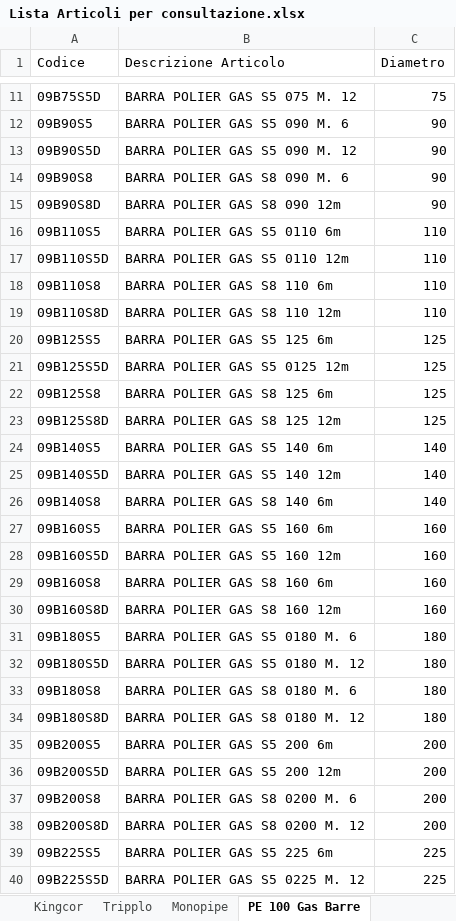
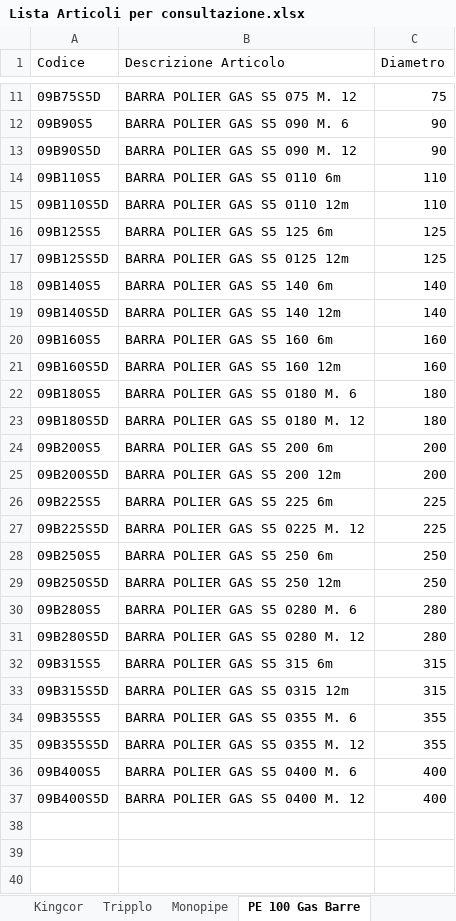
Before and after one commit to Riccini/giacenze-magazzino, an Excel workbook: Lista Articoli per consultazione.xlsx, sheet PE 100 Gas Barre, drawn as a sheet; only a part is shown, gaps mark what is left out; the shorter side is filled out with more unchanged rows; values as stored, in another font and other column widths than the file's, no borders; the diff covers the shown part only; the diff names each change by its address in the sheet, - before the commit and + after, or states it on an @@ line.

```diff
--- a/Lista Articoli per consultazione.xlsx (sheet PE 100 Gas Barre)
+++ b/Lista Articoli per consultazione.xlsx (sheet PE 100 Gas Barre)
-row 14: 09B90S8 | BARRA POLIER GAS S8 090 M. 6 | 90
-row 15: 09B90S8D | BARRA POLIER GAS S8 090 12m | 90
-row 18: 09B110S8 | BARRA POLIER GAS S8 110 6m | 110
-row 19: 09B110S8D | BARRA POLIER GAS S8 110 12m | 110
-row 22: 09B125S8 | BARRA POLIER GAS S8 125 6m | 125
-row 23: 09B125S8D | BARRA POLIER GAS S8 125 12m | 125
-row 26: 09B140S8 | BARRA POLIER GAS S8 140 6m | 140
-row 29: 09B160S8 | BARRA POLIER GAS S8 160 6m | 160
-row 30: 09B160S8D | BARRA POLIER GAS S8 160 12m | 160
-row 33: 09B180S8 | BARRA POLIER GAS S8 0180 M. 6 | 180
-row 34: 09B180S8D | BARRA POLIER GAS S8 0180 M. 12 | 180
-row 37: 09B200S8 | BARRA POLIER GAS S8 0200 M. 6 | 200
-row 38: 09B200S8D | BARRA POLIER GAS S8 0200 M. 12 | 200
```
Also changed, not shown: 9 removed rows elsewhere in this sheet, Stampa_portafoglio_ordini_(Stampa__per_Cliente_Fornitore).xlsx, Stampa_saldi_articoli_(Stampa_Saldi_Contabili_Articoli).xlsx.
